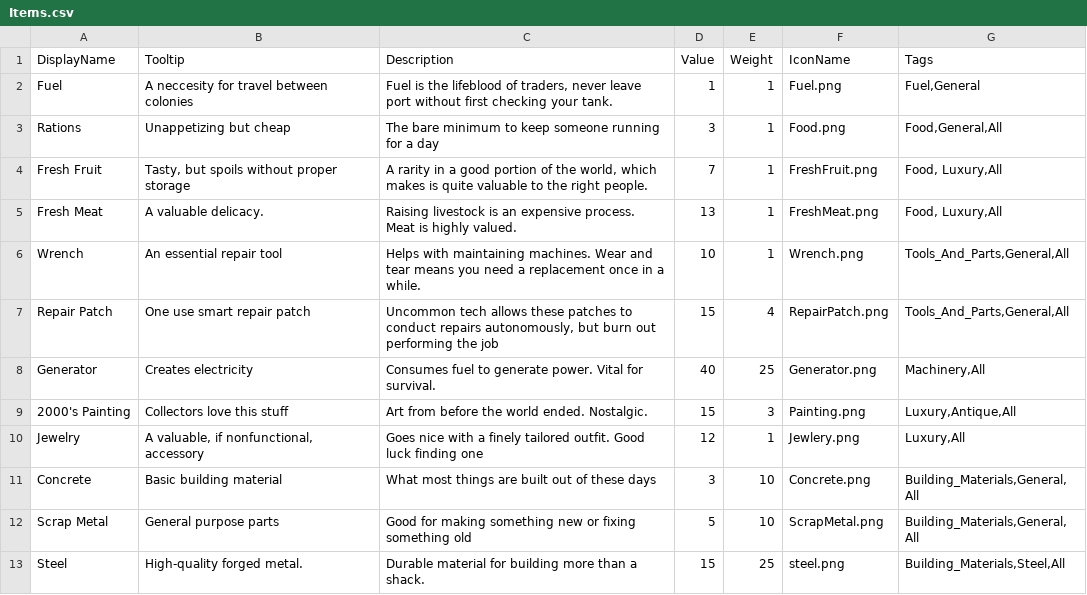
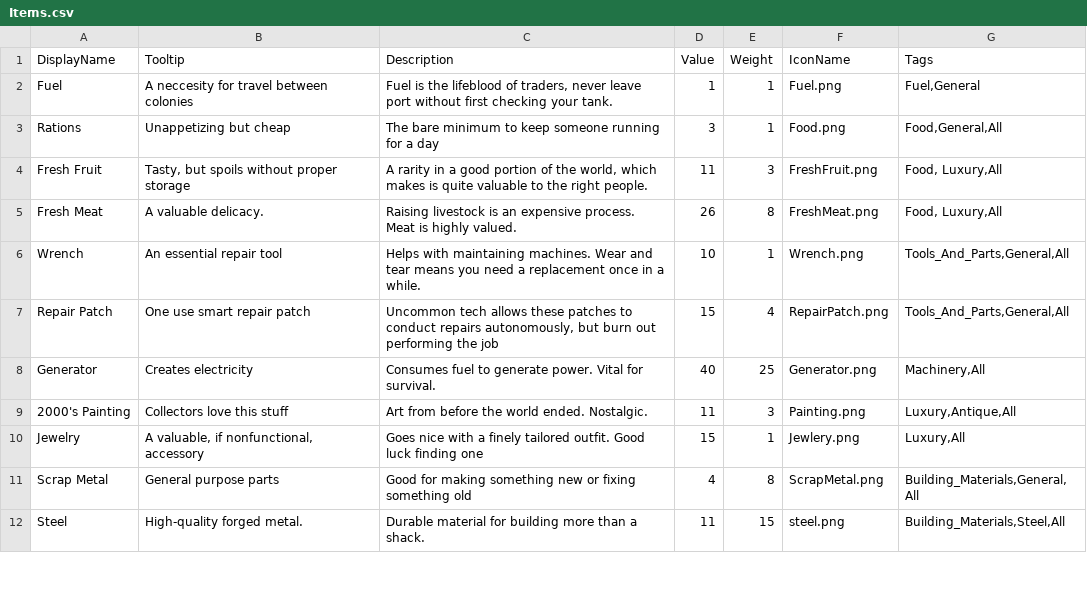
Before and after one commit to GameDevProject-S20/Pre-Production, a CSV file: 4900Project/Assets/StreamingAssets/BackupData/Items.csv, drawn as a sheet; only a part is shown; the diff covers the shown part only.

Commit message:
Item Rebalance

```diff
--- a/4900Project/Assets/StreamingAssets/BackupData/Items.csv
+++ b/4900Project/Assets/StreamingAssets/BackupData/Items.csv
@@ -3,4 +3,4 @@ Fuel,A neccesity for travel between colonies,"Fuel is the lifeblood of traders,
 Rations,Unappetizing but cheap,The bare minimum to keep someone running for a day,3,1,Food.png,"Food,General,All"
-Fresh Fruit,"Tasty, but spoils without proper storage","A rarity in a good portion of the world, which makes is quite valuable to the right people.",7,1,FreshFruit.png,"Food, Luxury,All"
-Fresh Meat,A valuable delicacy.,Raising livestock is an expensive process. Meat is highly valued.,13,1,FreshMeat.png,"Food, Luxury,All"
+Fresh Fruit,"Tasty, but spoils without proper storage","A rarity in a good portion of the world, which makes is quite valuable to the right people.",11,3,FreshFruit.png,"Food, Luxury,All"
+Fresh Meat,A valuable delicacy.,Raising livestock is an expensive process. Meat is highly valued.,26,8,FreshMeat.png,"Food, Luxury,All"
 Wrench,An essential repair tool,Helps with maintaining machines. Wear and tear means you need a replacement once in a while.,10,1,Wrench.png,"Tools_And_Parts,General,All"
@@ -8,6 +8,5 @@ Repair Patch,One use smart repair patch,"Uncommon tech allows these patches to c
 Generator,Creates electricity,Consumes fuel to generate power. Vital for survival.,40,25,Generator.png,"Machinery,All"
-2000's Painting,Collectors love this stuff,Art from before the world ended. Nostalgic.,15,3,Painting.png,"Luxury,Antique,All"
-Jewelry,"A valuable, if nonfunctional, accessory",Goes nice with a finely tailored outfit. Good luck finding one,12,1,Jewlery.png,"Luxury,All"
-Concrete,Basic building material,What most things are built out of these days,3,10,Concrete.png,"Building_Materials,General,All"
-Scrap Metal,General purpose parts,Good for making something new or fixing something old,5,10,ScrapMetal.png,"Building_Materials,General,All"
-Steel,High-quality forged metal.,Durable material for building more than a shack.,15,25,steel.png,"Building_Materials,Steel,All"
+2000's Painting,Collectors love this stuff,Art from before the world ended. Nostalgic.,11,3,Painting.png,"Luxury,Antique,All"
+Jewelry,"A valuable, if nonfunctional, accessory",Goes nice with a finely tailored outfit. Good luck finding one,15,1,Jewlery.png,"Luxury,All"
+Scrap Metal,General purpose parts,Good for making something new or fixing something old,4,8,ScrapMetal.png,"Building_Materials,General,All"
+Steel,High-quality forged metal.,Durable material for building more than a shack.,11,15,steel.png,"Building_Materials,Steel,All"
```
Also changed, not shown: 2 added rows and 19 edited cells elsewhere in this file, 4900Project/Assets/StreamingAssets/BackupData/Town.csv, 21 other files.
